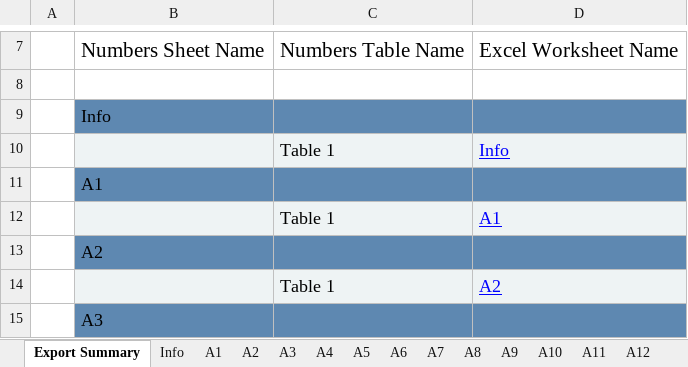
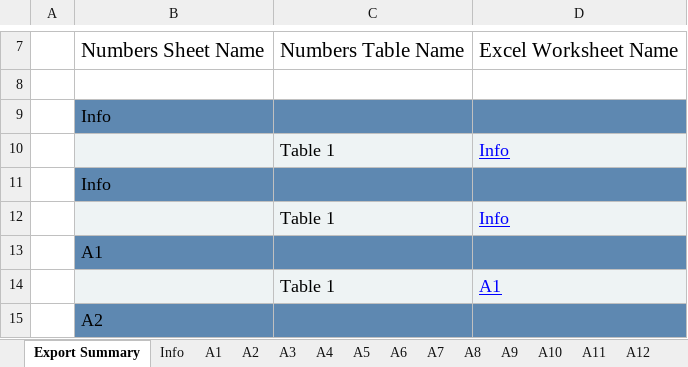
Before and after one commit to game-of-nfts/gon-evidence, an Excel workbook: cyberomanov/evidence.xlsx, sheet Export Summary, drawn as a sheet; only a part is shown, gaps mark what is left out; the shorter side is filled out with more unchanged rows; values as stored, in another font and other column widths than the file's, no borders; the diff names each change by its address in the sheet, - before the commit and + after, or states it on an @@ line.

```diff
--- a/cyberomanov/evidence.xlsx (sheet Export Summary)
+++ b/cyberomanov/evidence.xlsx (sheet Export Summary)
+row 11:  | Info
+row 12:  |  | Table 1 | Info
```
Also changed, not shown: sheet A19, sheet A20, sheet A15, sheet A14, sheet A16, sheet A13, 12 more sheets.
